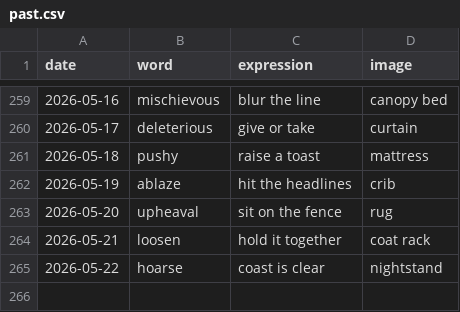
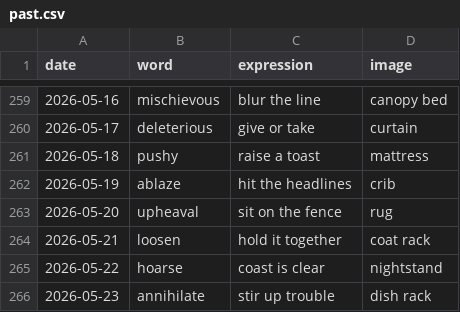
Before and after one commit to StaubOliver/wow, a CSV file: past.csv, drawn as a sheet; only a part is shown, gaps mark what is left out; the diff names each change by its address in the sheet, - before the commit and + after, or states it on an @@ line.

```diff
--- a/past.csv
+++ b/past.csv
+row 266: 2026-05-23 | annihilate | stir up trouble | dish rack
```
Also changed, not shown: past_fr.csv, 2 other files.
